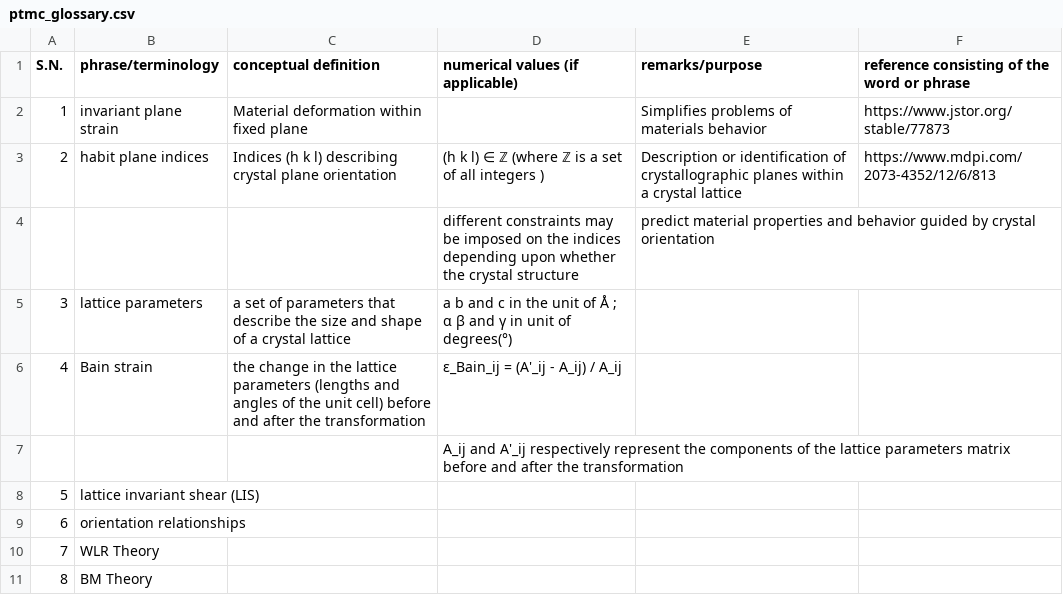
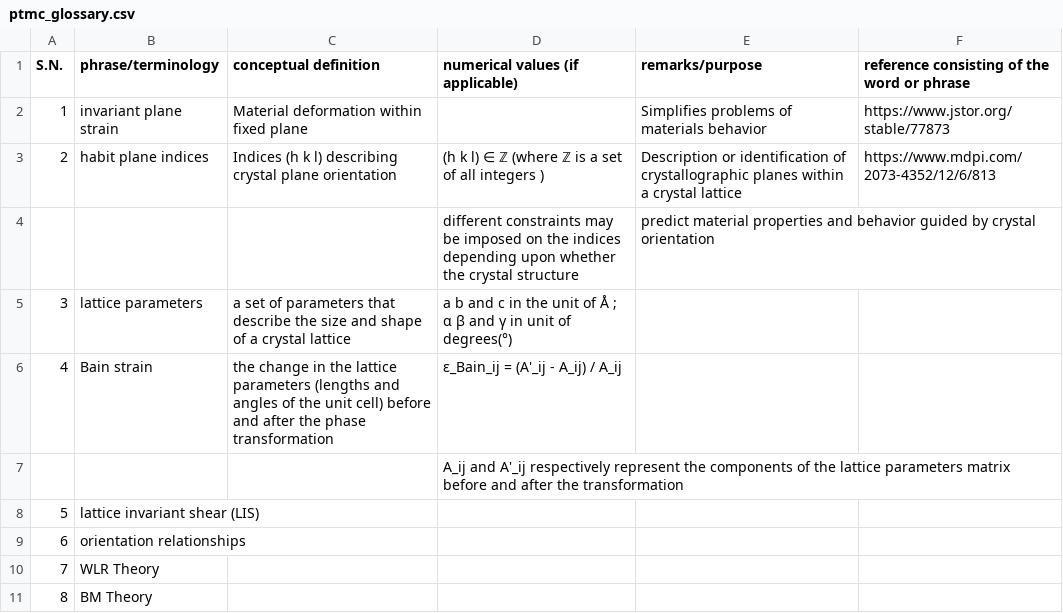
Before and after one commit to anilkunwar/martensitic_alloys, a CSV file: ptmc_glossary.csv, drawn as a sheet.

Commit message:
Update ptmc_glossary.csv

```diff
--- a/ptmc_glossary.csv
+++ b/ptmc_glossary.csv
@@ -5,3 +5,3 @@ S.N., phrase/terminology, conceptual definition , numerical values (if applicabl
 3, lattice parameters,a set of parameters that describe the size and shape of a crystal lattice , a b and c in the unit of Å ; α β and  γ in unit of degrees(°), ,
-4, Bain strain, the change in the lattice parameters (lengths and angles of the unit cell) before and after the transformation, ε_Bain_ij = (A'_ij - A_ij) / A_ij , ,
+4, Bain strain, the change in the lattice parameters (lengths and angles of the unit cell) before and after the phase transformation, ε_Bain_ij = (A'_ij - A_ij) / A_ij , ,
 , , , A_ij and A'_ij respectively represent the components of the lattice parameters matrix before and after the transformation , ,
```
